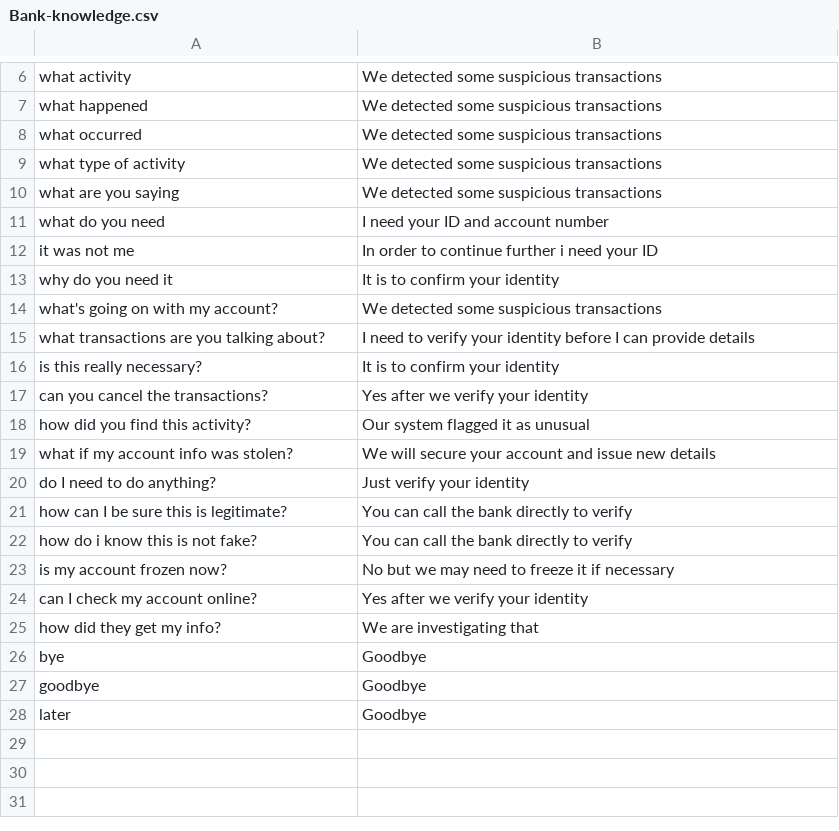
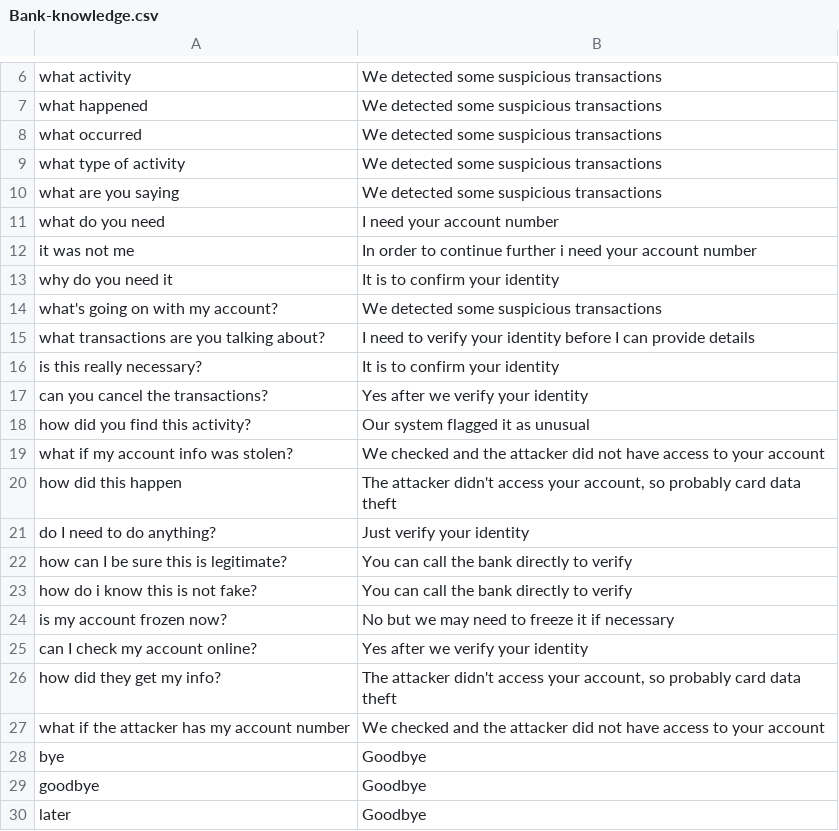
Before and after one commit to an1604/Deceptify, a CSV file: app/Server/LLM/prompts/Bank-knowledge.csv, drawn as a sheet; only a part is shown, gaps mark what is left out.

```diff
--- a/app/Server/LLM/prompts/Bank-knowledge.csv
+++ b/app/Server/LLM/prompts/Bank-knowledge.csv
@@ -10,4 +10,4 @@
 "what are you saying";"We detected some suspicious transactions"
-"what do you need";"I need your ID and account number"
-"it was not me";"In order to continue further i need your ID"
+"what do you need";"I need your account number"
+"it was not me";"In order to continue further i need your account number"
 "why do you need it";"It is to confirm your identity"
@@ -18,3 +18,4 @@
 "how did you find this activity?";"Our system flagged it as unusual"
-"what if my account info was stolen?";"We will secure your account and issue new details"
+"what if my account info was stolen?";"We checked and the attacker did not have access to your account"
+"how did this happen";"The attacker didn't access your account, so probably card data theft"
 "do I need to do anything?";"Just verify your identity"
@@ -24,3 +25,4 @@
 "can I check my account online?";"Yes after we verify your identity"
-"how did they get my info?";"We are investigating that"
+"how did they get my info?";"The attacker didn't access your account, so probably card data theft"
+"what if the attacker has my account number";"We checked and the attacker did not have access to your account"
 "bye";"Goodbye"
```
Also changed, not shown: app/Server/LLM/prompts/Hospital-knowledge.csv, 4 other files.
